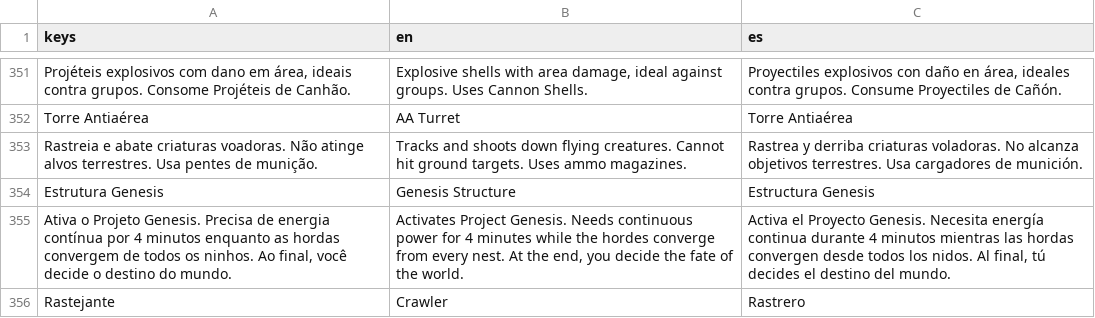
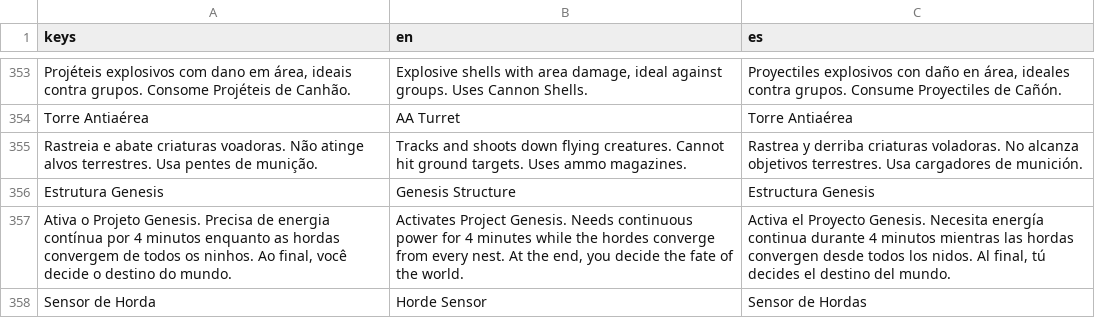
Before and after one commit to Luketss/Last-Industry, a CSV file: locale/strings.csv, drawn as a sheet; only a part is shown, gaps mark what is left out; the shorter side is filled out with more unchanged rows; the diff covers the shown part only.

```diff
--- a/locale/strings.csv
+++ b/locale/strings.csv
@@ -490 +495,2 @@ Estrutura Genesis,Genesis Structure,Estructura Genesis
 "Ativa o Projeto Genesis. Precisa de energia contínua por 4 minutos enquanto as hordas convergem de todos os ninhos. Ao final, você decide o destino do mundo.","Activates Project Genesis. Needs continuous power for 4 minutes while the hordes converge from every nest. At the end, you decide the fate of the world.","Activa el Proyecto Genesis. Necesita energía continua durante 4 minutos mientras las hordas convergen desde todos los nidos. Al final, tú decides el destino del mundo."
+Sensor de Horda,Horde Sensor,Sensor de Hordas
```
Also changed, not shown: 3 added rows and 3 edited cells elsewhere in this file, 14 other files.
